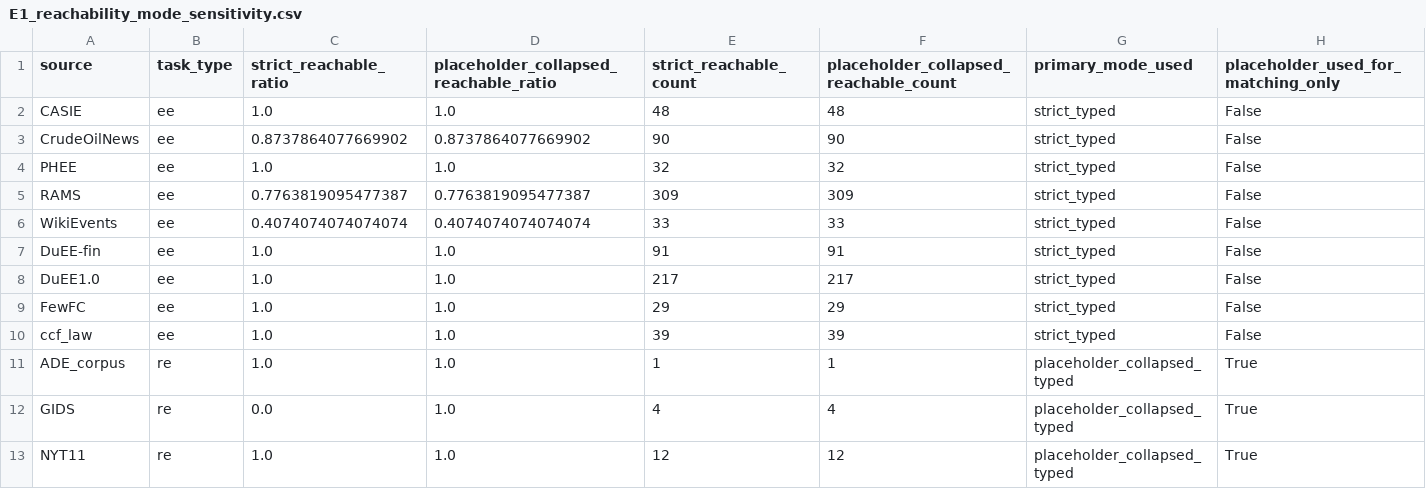
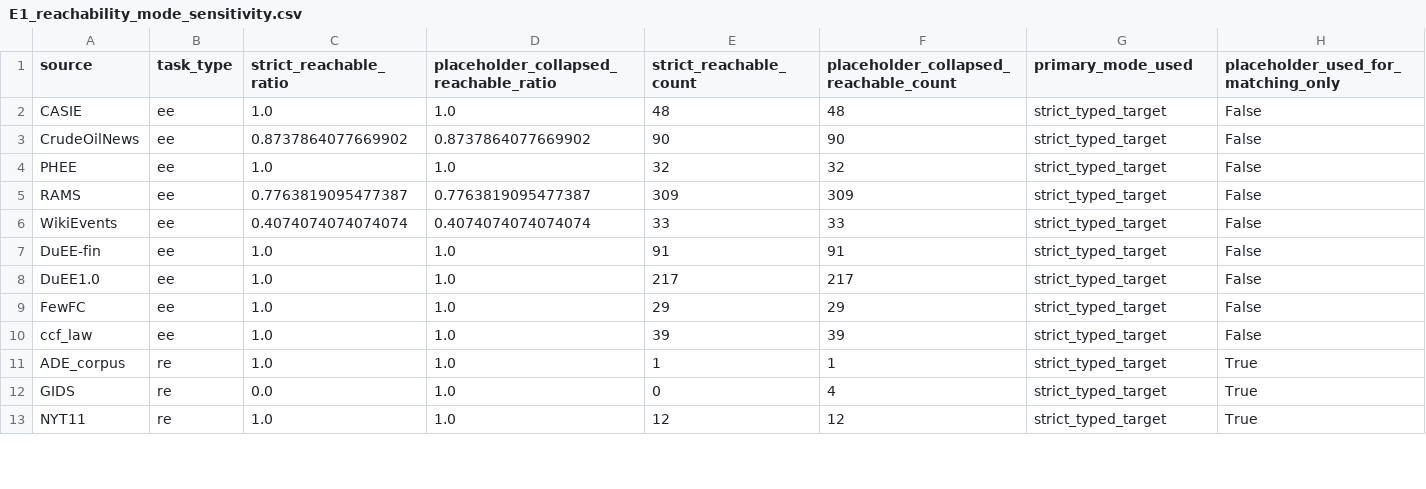
Before and after one commit to wandugu/paper_scion, a CSV file: rebuttal/outputs/E1_reachability_mode_sensitivity.csv, drawn as a sheet; only a part is shown; the diff covers the shown part only.

```diff
--- a/rebuttal/outputs/E1_reachability_mode_sensitivity.csv
+++ b/rebuttal/outputs/E1_reachability_mode_sensitivity.csv
@@ -1,13 +1,13 @@
 source,task_type,strict_reachable_ratio,placeholder_collapsed_reachable_ratio,strict_reachable_count,placeholder_collapsed_reachable_count,primary_mode_used,placeholder_used_for_matching_only
-CASIE,ee,1.0,1.0,48,48,strict_typed,False
-CrudeOilNews,ee,0.8737864077669902,0.8737864077669902,90,90,strict_typed,False
-PHEE,ee,1.0,1.0,32,32,strict_typed,False
-RAMS,ee,0.7763819095477387,0.7763819095477387,309,309,strict_typed,False
-WikiEvents,ee,0.4074074074074074,0.4074074074074074,33,33,strict_typed,False
-DuEE-fin,ee,1.0,1.0,91,91,strict_typed,False
-DuEE1.0,ee,1.0,1.0,217,217,strict_typed,False
-FewFC,ee,1.0,1.0,29,29,strict_typed,False
-ccf_law,ee,1.0,1.0,39,39,strict_typed,False
-ADE_corpus,re,1.0,1.0,1,1,placeholder_collapsed_typed,True
-GIDS,re,0.0,1.0,4,4,placeholder_collapsed_typed,True
-NYT11,re,1.0,1.0,12,12,placeholder_collapsed_typed,True
+CASIE,ee,1.0,1.0,48,48,strict_typed_target,False
+CrudeOilNews,ee,0.8737864077669902,0.8737864077669902,90,90,strict_typed_target,False
+PHEE,ee,1.0,1.0,32,32,strict_typed_target,False
+RAMS,ee,0.7763819095477387,0.7763819095477387,309,309,strict_typed_target,False
+WikiEvents,ee,0.4074074074074074,0.4074074074074074,33,33,strict_typed_target,False
+DuEE-fin,ee,1.0,1.0,91,91,strict_typed_target,False
+DuEE1.0,ee,1.0,1.0,217,217,strict_typed_target,False
+FewFC,ee,1.0,1.0,29,29,strict_typed_target,False
+ccf_law,ee,1.0,1.0,39,39,strict_typed_target,False
+ADE_corpus,re,1.0,1.0,1,1,strict_typed_target,True
+GIDS,re,0.0,1.0,0,4,strict_typed_target,True
+NYT11,re,1.0,1.0,12,12,strict_typed_target,True
```
Also changed, not shown: 13 edited cells elsewhere in this file, rebuttal/outputs/E11_domain_specific_main.csv, rebuttal/outputs/E12_inter_event_diagnostics.csv, 31 other files.
